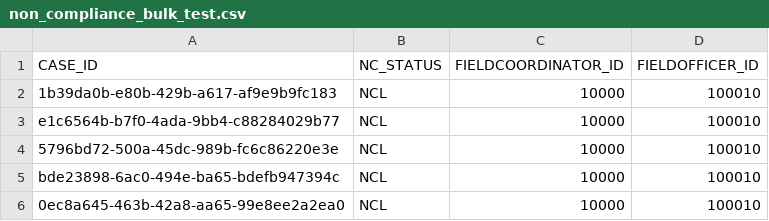
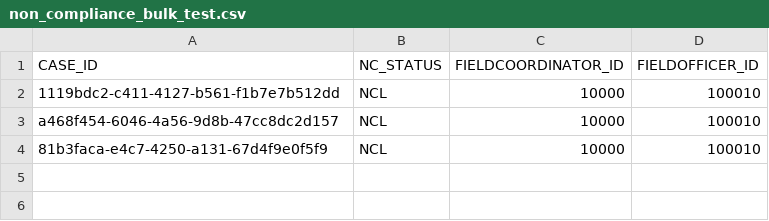
Before and after one commit to ONSdigital/census-rm-acceptance-tests, a CSV file: resources/bulk_processing_files/non_compliance_bulk_test.csv, drawn as a sheet.

Commit message:
Add test for non compliance print files

```diff
--- a/resources/bulk_processing_files/non_compliance_bulk_test.csv
+++ b/resources/bulk_processing_files/non_compliance_bulk_test.csv
@@ -1,6 +1,4 @@
 CASE_ID,NC_STATUS,FIELDCOORDINATOR_ID,FIELDOFFICER_ID
-1b39da0b-e80b-429b-a617-af9e9b9fc183,NCL,10000,100010
-e1c6564b-b7f0-4ada-9bb4-c88284029b77,NCL,10000,100010
-5796bd72-500a-45dc-989b-fc6c86220e3e,NCL,10000,100010
-bde23898-6ac0-494e-ba65-bdefb947394c,NCL,10000,100010
-0ec8a645-463b-42a8-aa65-99e8ee2a2ea0,NCL,10000,100010
+1119bdc2-c411-4127-b561-f1b7e7b512dd,NCL,10000,100010
+a468f454-6046-4a56-9d8b-47cc8dc2d157,NCL,10000,100010
+81b3faca-e4c7-4250-a131-67d4f9e0f5f9,NCL,10000,100010
```
Also changed, not shown: 5 other files.
